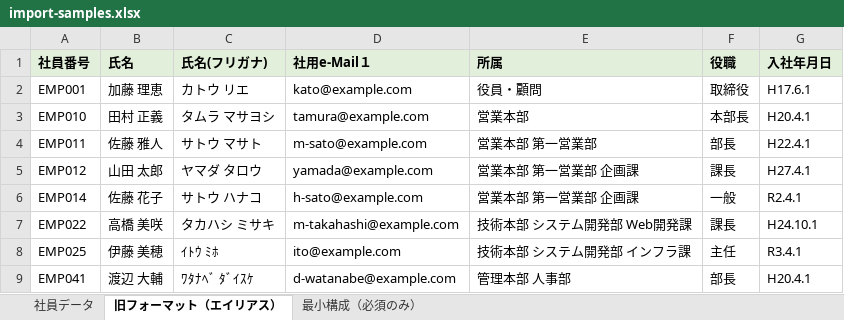
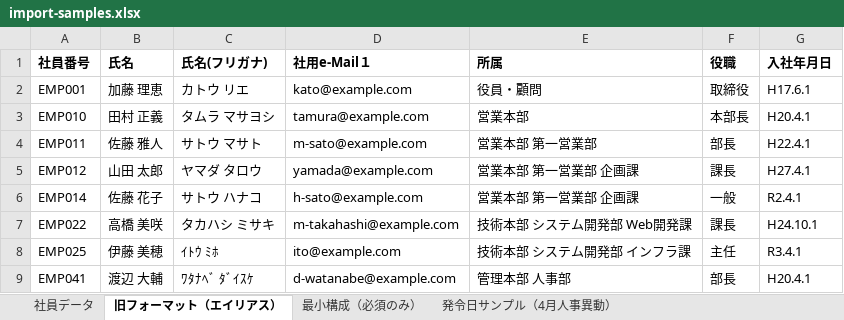
Before and after one commit to Takashi-Matsumura/lion-frame, an Excel workbook: docs/import-samples.xlsx, sheet 旧フォーマット（エイリアス）, drawn as a sheet; values as stored, in another font and other column widths than the file's, no borders; the diff names each change by its address in the sheet, - before the commit and + after, or states it on an @@ line.

```diff
--- a/docs/import-samples.xlsx (sheet 旧フォーマット（エイリアス）)
+++ b/docs/import-samples.xlsx (sheet 旧フォーマット（エイリアス）)
+sheet tab: 発令日サンプル（4月人事異動）
-A1:G1 fill: #E2EFDA
+A1:G1 fill: none
```
Also changed, not shown: sheet 社員データ, sheet 最小構成（必須のみ）, 15 other files.
